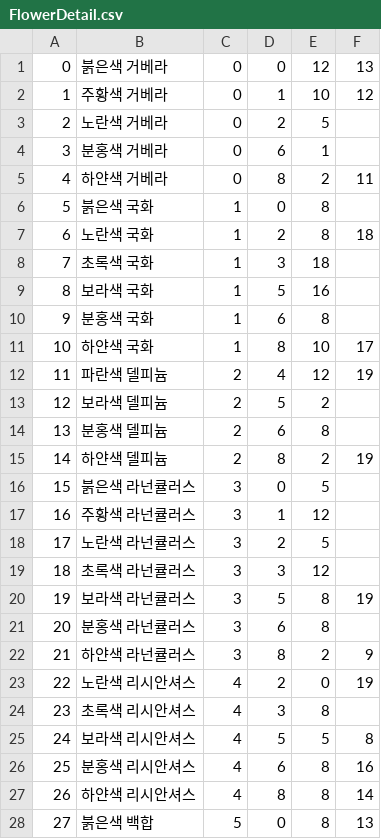
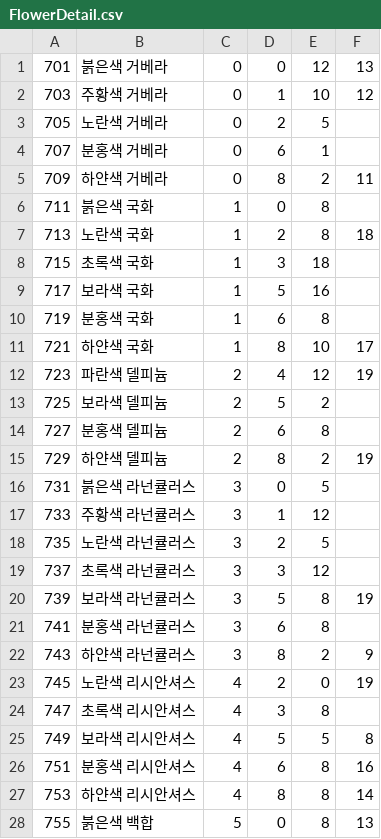
Before and after one commit to thak5359/FlowerOperate, a CSV file: Assets/JB/CSV/FlowerDetail.csv, drawn as a sheet; only a part is shown; the diff covers the shown part only.

Commit message:
0402 몇가지 수정
- 아이템 인덱스 수정
- 인벤토리매니저 수정 및 이니셜라이즈 함수에 기능 추가
- itemObjectData 용량 최적화

```diff
--- a/Assets/JB/CSV/FlowerDetail.csv
+++ b/Assets/JB/CSV/FlowerDetail.csv
@@ -1,28 +1,28 @@
-0,붉은색 거베라,0,0,12,13
-1,주황색 거베라,0,1,10,12
-2,노란색 거베라,0,2,5,
-3,분홍색 거베라,0,6,1,
-4,하얀색 거베라,0,8,2,11
-5,붉은색 국화,1,0,8,
-6,노란색 국화,1,2,8,18
-7,초록색 국화,1,3,18,
-8,보라색 국화,1,5,16,
-9,분홍색 국화,1,6,8,
-10,하얀색 국화,1,8,10,17
-11,파란색 델피늄,2,4,12,19
-12,보라색 델피늄,2,5,2,
-13,분홍색 델피늄,2,6,8,
-14,하얀색 델피늄,2,8,2,19
-15,붉은색 라넌큘러스,3,0,5,
-16,주황색 라넌큘러스,3,1,12,
-17,노란색 라넌큘러스,3,2,5,
-18,초록색 라넌큘러스,3,3,12,
-19,보라색 라넌큘러스,3,5,8,19
-20,분홍색 라넌큘러스,3,6,8,
-21,하얀색 라넌큘러스,3,8,2,9
-22,노란색 리시안셔스,4,2,0,19
-23,초록색 리시안셔스,4,3,8,
-24,보라색 리시안셔스,4,5,5,8
-25,분홍색 리시안셔스,4,6,8,16
-26,하얀색 리시안셔스,4,8,8,14
-27,붉은색 백합,5,0,8,13
+701,붉은색 거베라,0,0,12,13
+703,주황색 거베라,0,1,10,12
+705,노란색 거베라,0,2,5,
+707,분홍색 거베라,0,6,1,
+709,하얀색 거베라,0,8,2,11
+711,붉은색 국화,1,0,8,
+713,노란색 국화,1,2,8,18
+715,초록색 국화,1,3,18,
+717,보라색 국화,1,5,16,
+719,분홍색 국화,1,6,8,
+721,하얀색 국화,1,8,10,17
+723,파란색 델피늄,2,4,12,19
+725,보라색 델피늄,2,5,2,
+727,분홍색 델피늄,2,6,8,
+729,하얀색 델피늄,2,8,2,19
+731,붉은색 라넌큘러스,3,0,5,
+733,주황색 라넌큘러스,3,1,12,
+735,노란색 라넌큘러스,3,2,5,
+737,초록색 라넌큘러스,3,3,12,
+739,보라색 라넌큘러스,3,5,8,19
+741,분홍색 라넌큘러스,3,6,8,
+743,하얀색 라넌큘러스,3,8,2,9
+745,노란색 리시안셔스,4,2,0,19
+747,초록색 리시안셔스,4,3,8,
+749,보라색 리시안셔스,4,5,5,8
+751,분홍색 리시안셔스,4,6,8,16
+753,하얀색 리시안셔스,4,8,8,14
+755,붉은색 백합,5,0,8,13
```
Also changed, not shown: 68 edited cells elsewhere in this file, Assets/JB/CSV/Etc 아이템.csv, 20 other files.
